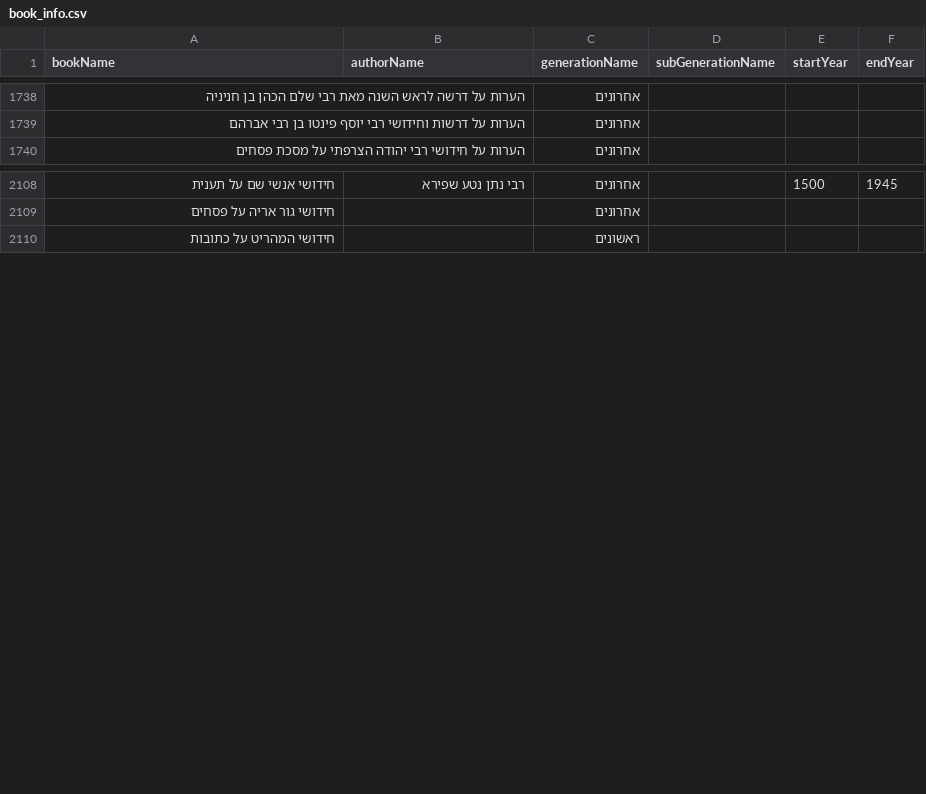
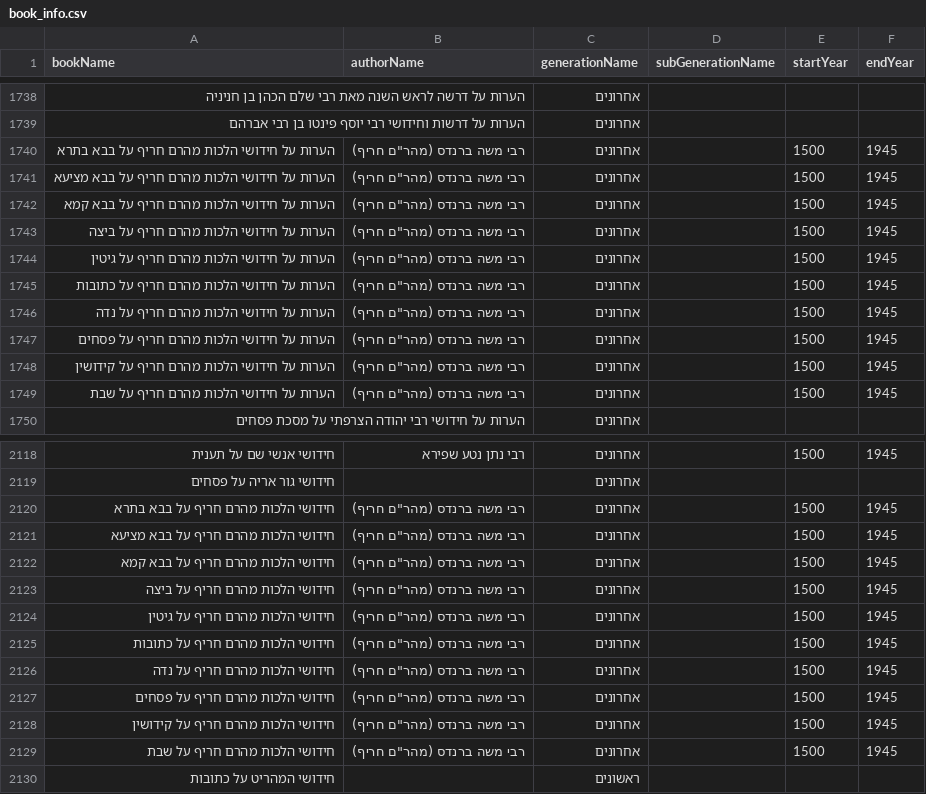
Before and after one commit to Bshlomecha/otzaria-library, a CSV file: ForDB/book_info.csv, drawn as a sheet; only a part is shown, gaps mark what is left out; the diff names each change by its address in the sheet, - before the commit and + after, or states it on an @@ line.

Commit message:
ספרים חדשים: מהרם חריף

```diff
--- a/ForDB/book_info.csv
+++ b/ForDB/book_info.csv
+row 1740: הערות על חידושי הלכות מהרם חריף על בבא בתרא | רבי משה ברנדס (מהר"ם חריף) | אחרונים |  | 1500 | 1945
+row 1741: הערות על חידושי הלכות מהרם חריף על בבא מציעא | רבי משה ברנדס (מהר"ם חריף) | אחרונים |  | 1500 | 1945
+row 1742: הערות על חידושי הלכות מהרם חריף על בבא קמא | רבי משה ברנדס (מהר"ם חריף) | אחרונים |  | 1500 | 1945
+row 1743: הערות על חידושי הלכות מהרם חריף על ביצה | רבי משה ברנדס (מהר"ם חריף) | אחרונים |  | 1500 | 1945
+row 1744: הערות על חידושי הלכות מהרם חריף על גיטין | רבי משה ברנדס (מהר"ם חריף) | אחרונים |  | 1500 | 1945
+row 1745: הערות על חידושי הלכות מהרם חריף על כתובות | רבי משה ברנדס (מהר"ם חריף) | אחרונים |  | 1500 | 1945
+row 1746: הערות על חידושי הלכות מהרם חריף על נדה | רבי משה ברנדס (מהר"ם חריף) | אחרונים |  | 1500 | 1945
+row 1747: הערות על חידושי הלכות מהרם חריף על פסחים | רבי משה ברנדס (מהר"ם חריף) | אחרונים |  | 1500 | 1945
+row 1748: הערות על חידושי הלכות מהרם חריף על קידושין | רבי משה ברנדס (מהר"ם חריף) | אחרונים |  | 1500 | 1945
+row 1749: הערות על חידושי הלכות מהרם חריף על שבת | רבי משה ברנדס (מהר"ם חריף) | אחרונים |  | 1500 | 1945
+row 2120: חידושי הלכות מהרם חריף על בבא בתרא | רבי משה ברנדס (מהר"ם חריף) | אחרונים |  | 1500 | 1945
+row 2121: חידושי הלכות מהרם חריף על בבא מציעא | רבי משה ברנדס (מהר"ם חריף) | אחרונים |  | 1500 | 1945
+row 2122: חידושי הלכות מהרם חריף על בבא קמא | רבי משה ברנדס (מהר"ם חריף) | אחרונים |  | 1500 | 1945
+row 2123: חידושי הלכות מהרם חריף על ביצה | רבי משה ברנדס (מהר"ם חריף) | אחרונים |  | 1500 | 1945
+row 2124: חידושי הלכות מהרם חריף על גיטין | רבי משה ברנדס (מהר"ם חריף) | אחרונים |  | 1500 | 1945
+row 2125: חידושי הלכות מהרם חריף על כתובות | רבי משה ברנדס (מהר"ם חריף) | אחרונים |  | 1500 | 1945
+row 2126: חידושי הלכות מהרם חריף על נדה | רבי משה ברנדס (מהר"ם חריף) | אחרונים |  | 1500 | 1945
+row 2127: חידושי הלכות מהרם חריף על פסחים | רבי משה ברנדס (מהר"ם חריף) | אחרונים |  | 1500 | 1945
+row 2128: חידושי הלכות מהרם חריף על קידושין | רבי משה ברנדס (מהר"ם חריף) | אחרונים |  | 1500 | 1945
+row 2129: חידושי הלכות מהרם חריף על שבת | רבי משה ברנדס (מהר"ם חריף) | אחרונים |  | 1500 | 1945
```
Also changed, not shown: 33 other files.
